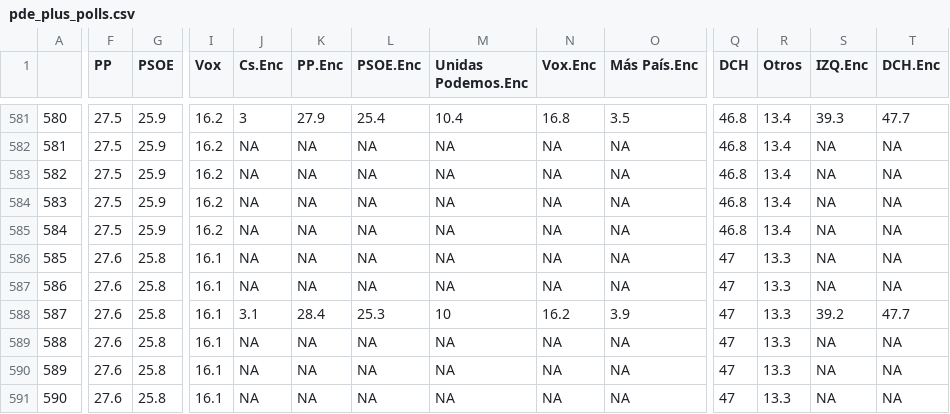
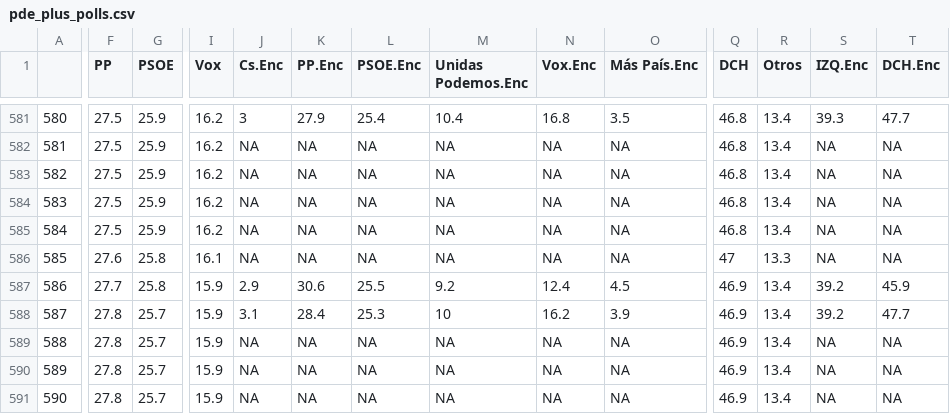
Before and after one commit to endikasatu/promedio_encuestas_esp, a CSV file: data/pde_plus_polls.csv, drawn as a sheet; only a part is shown, gaps mark what is left out; the diff covers the shown part only; the diff names each change by its address in the sheet, - before the commit and + after, or states it on an @@ line.

```diff
--- a/data/pde_plus_polls.csv
+++ b/data/pde_plus_polls.csv
-F587 (PP): 27.6
+F587 (PP): 27.7
-I587:I591 (Vox): 16.1
+I587:I591 (Vox): 15.9
-J587 (Cs.Enc): NA
+J587 (Cs.Enc): 2.9
-K587 (PP.Enc): NA
+K587 (PP.Enc): 30.6
-L587 (PSOE.Enc): NA
+L587 (PSOE.Enc): 25.5
-M587 (Unidas Podemos.Enc): NA
+M587 (Unidas Podemos.Enc): 9.2
-N587 (Vox.Enc): NA
+N587 (Vox.Enc): 12.4
-O587 (Más País.Enc): NA
+O587 (Más País.Enc): 4.5
-Q587:Q591 (DCH): 47
+Q587:Q591 (DCH): 46.9
-R587:R591 (Otros): 13.3
+R587:R591 (Otros): 13.4
-S587 (IZQ.Enc): NA
+S587 (IZQ.Enc): 39.2
-T587 (DCH.Enc): NA
+T587 (DCH.Enc): 45.9
-F588:F591 (PP): 27.6
+F588:F591 (PP): 27.8
-G588:G591 (PSOE): 25.8
+G588:G591 (PSOE): 25.7
```
Also changed, not shown: 1 edited cell elsewhere in this file, data/polls.csv, 1 other file.
